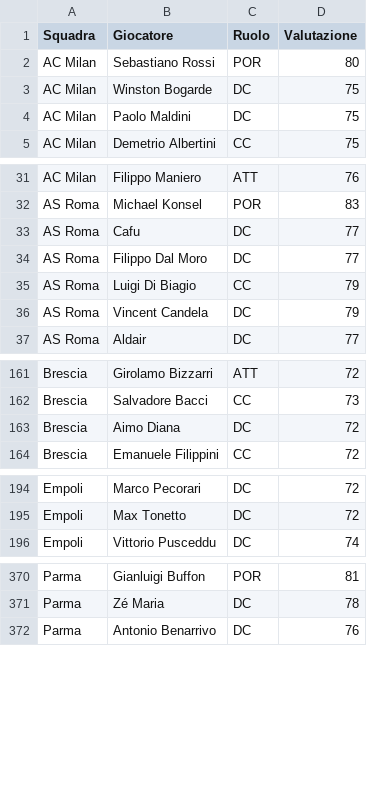
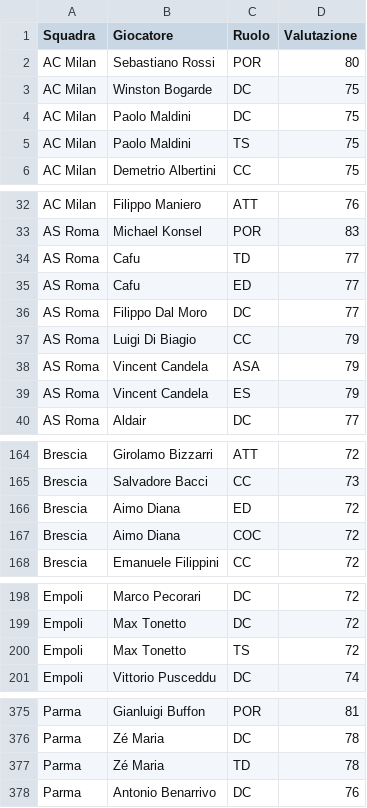
Before and after one commit to marcoacaso03-web/Italian-League-simulator, a CSV file: Stagione 1997-98.csv, drawn as a sheet; only a part is shown, gaps mark what is left out; the diff covers the shown part only.

```diff
--- a/Stagione 1997-98.csv
+++ b/Stagione 1997-98.csv
@@ -4,2 +4,3 @@ AC Milan,Winston Bogarde,DC,75
 AC Milan,Paolo Maldini,DC,75
+AC Milan,Paolo Maldini,TS,75
 AC Milan,Demetrio Albertini,CC,75
@@ -32,6 +33,8 @@ AC Milan,Filippo Maniero,ATT,76
 AS Roma,Michael Konsel,POR,83
-AS Roma,Cafu,DC,77
+AS Roma,Cafu,TD,77
+AS Roma,Cafu,ED,77
 AS Roma,Filippo Dal Moro,DC,77
 AS Roma,Luigi Di Biagio,CC,79
-AS Roma,Vincent Candela,DC,79
+AS Roma,Vincent Candela,ASA,79
+AS Roma,Vincent Candela,ES,79
 AS Roma,Aldair,DC,77
@@ -162,3 +165,4 @@ Brescia,Girolamo Bizzarri,ATT,72
 Brescia,Salvadore Bacci,CC,73
-Brescia,Aimo Diana,DC,72
+Brescia,Aimo Diana,ED,72
+Brescia,Aimo Diana,COC,72
 Brescia,Emanuele Filippini,CC,72
@@ -195,2 +199,3 @@ Empoli,Marco Pecorari,DC,72
 Empoli,Max Tonetto,DC,72
+Empoli,Max Tonetto,TS,72
 Empoli,Vittorio Pusceddu,DC,74
@@ -371,2 +376,3 @@ Parma,Gianluigi Buffon,POR,81
 Parma,Zé Maria,DC,78
+Parma,Zé Maria,TD,78
 Parma,Antonio Benarrivo,DC,76
```
Also changed, not shown: 1 added row and 2 edited cells elsewhere in this file, Stagione 1996-97.csv, Stagione 1998-99.csv, 5 other files.
